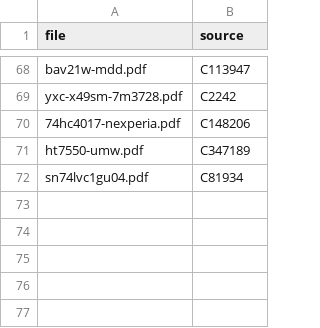
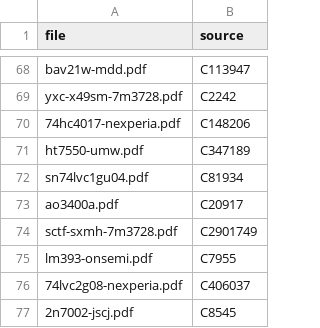
Before and after one commit to sequoia-hope/studio-amp, a CSV file: design/datasheets/sources-B.csv, drawn as a sheet; only a part is shown, gaps mark what is left out; the diff names each change by its address in the sheet, - before the commit and + after, or states it on an @@ line.

```diff
--- a/design/datasheets/sources-B.csv
+++ b/design/datasheets/sources-B.csv
+row 73: ao3400a.pdf | C20917
+row 74: sctf-sxmh-7m3728.pdf | C2901749
+row 75: lm393-onsemi.pdf | C7955
+row 76: 74lvc2g08-nexperia.pdf | C406037
+row 77: 2n7002-jscj.pdf | C8545
```
Also changed, not shown: design/datasheets/sources.csv, 45 other files.
